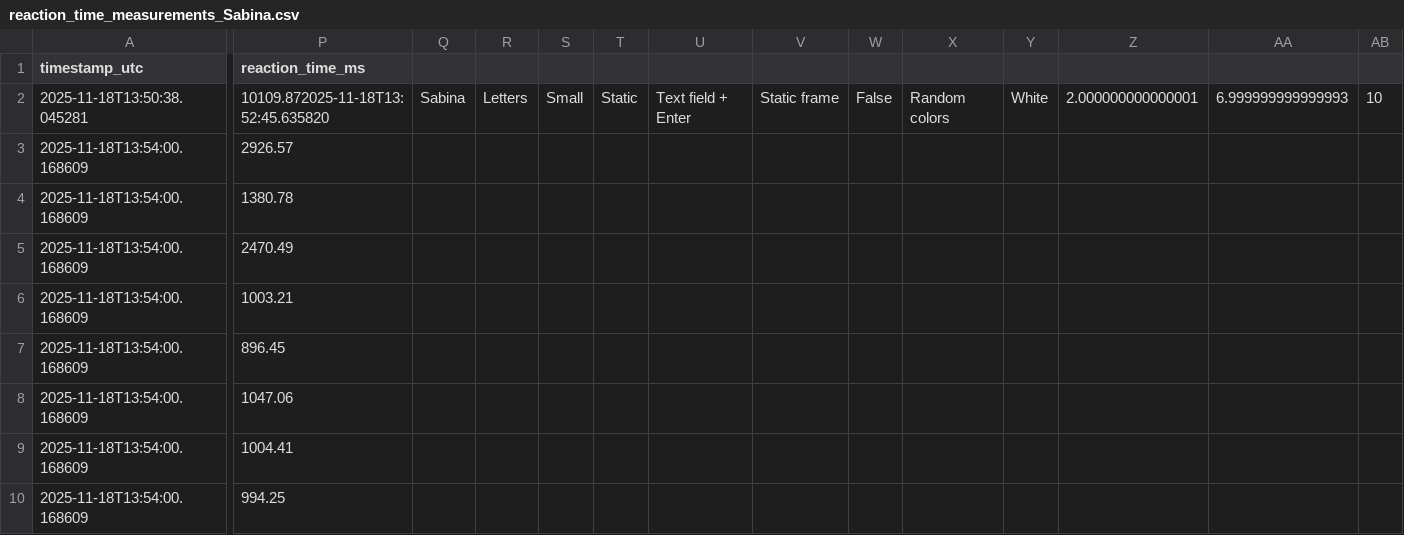
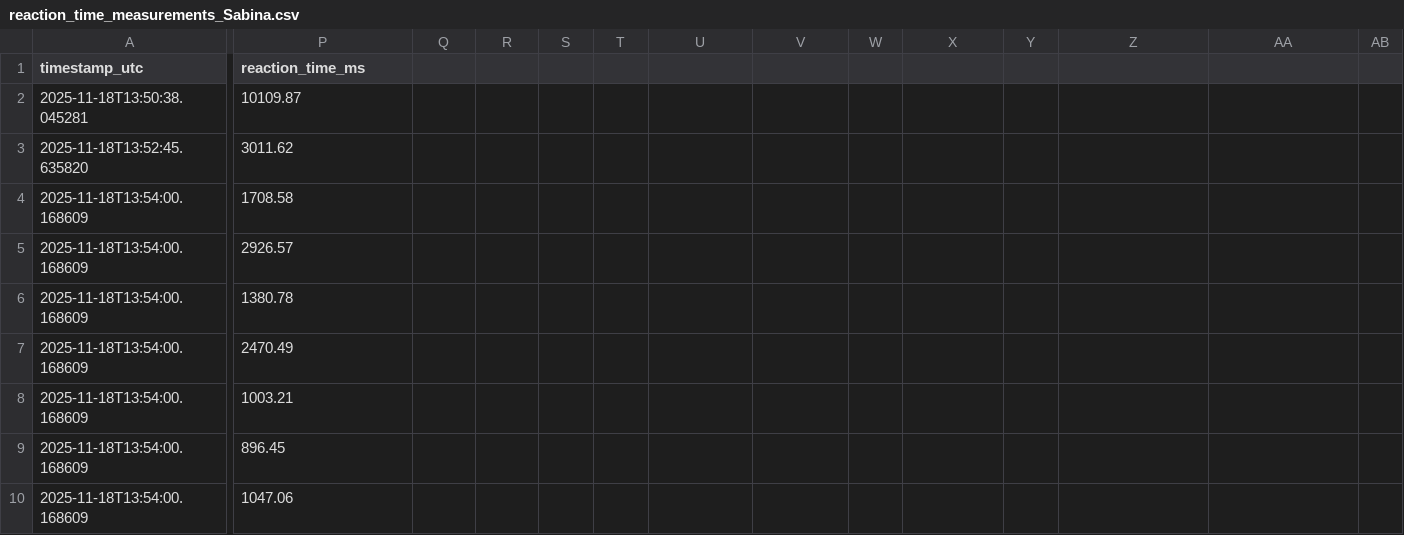
Before and after one commit to VojtasekP/NAEX_reaction_time, a CSV file: reaction_time_measurements_Sabina.csv, drawn as a sheet; only a part is shown, gaps mark what is left out; the shorter side is filled out with more unchanged rows; rows hold the shown columns only; the diff covers the shown part only; the diff names each change by its address in the sheet, - before the commit and + after, or states it on an @@ line.

Commit message:
Update reaction_time_measurements_Sabina.csv
cleaning up

```diff
--- a/reaction_time_measurements_Sabina.csv
+++ b/reaction_time_measurements_Sabina.csv
-P2 (reaction_time_ms): 10109.872025-11-18T13:52:45.635820
+P2 (reaction_time_ms): 10109.87
-Q2: Sabina
+Q2: (empty)
-R2: Letters
+R2: (empty)
-S2: Small
+S2: (empty)
-T2: Static
+T2: (empty)
-U2: Text field + Enter
+U2: (empty)
-V2: Static frame
+V2: (empty)
-W2: False
+W2: (empty)
-X2: Random colors
+X2: (empty)
-Y2: White
+Y2: (empty)
-Z2: 2.000000000000001
+Z2: (empty)
-AA2: 6.999999999999993
+AA2: (empty)
-AB2: 10
+AB2: (empty)
+row 3: 2025-11-18T13:52:45.635820 | 3011.62
+row 4: 2025-11-18T13:54:00.168609 | 1708.58
```
Also changed, not shown: 18 edited cells elsewhere in this file.
